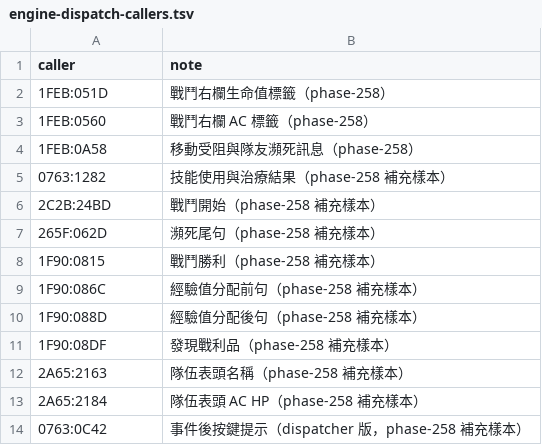
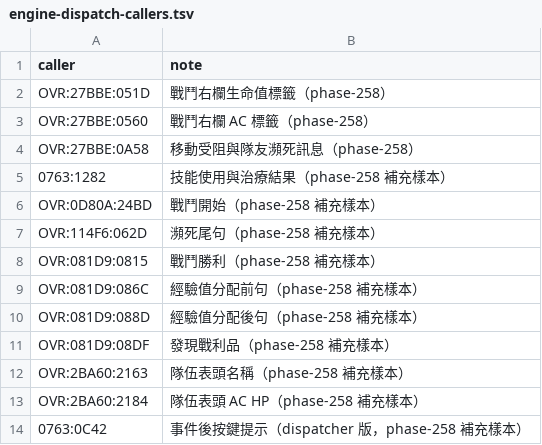
Before and after one commit to wicanr2/buck-rogers-countdown-to-doomsday-cht, a TSV file: text/engine-dispatch-callers.tsv, drawn as a sheet.

```diff
--- a/text/engine-dispatch-callers.tsv
+++ b/text/engine-dispatch-callers.tsv
@@ -1,14 +1,14 @@
 caller	note
-1FEB:051D	戰鬥右欄生命值標籤（phase-258）
-1FEB:0560	戰鬥右欄 AC 標籤（phase-258）
-1FEB:0A58	移動受阻與隊友瀕死訊息（phase-258）
+OVR:27BBE:051D	戰鬥右欄生命值標籤（phase-258）
+OVR:27BBE:0560	戰鬥右欄 AC 標籤（phase-258）
+OVR:27BBE:0A58	移動受阻與隊友瀕死訊息（phase-258）
 0763:1282	技能使用與治療結果（phase-258 補充樣本）
-2C2B:24BD	戰鬥開始（phase-258 補充樣本）
-265F:062D	瀕死尾句（phase-258 補充樣本）
-1F90:0815	戰鬥勝利（phase-258 補充樣本）
-1F90:086C	經驗值分配前句（phase-258 補充樣本）
-1F90:088D	經驗值分配後句（phase-258 補充樣本）
-1F90:08DF	發現戰利品（phase-258 補充樣本）
-2A65:2163	隊伍表頭名稱（phase-258 補充樣本）
-2A65:2184	隊伍表頭 AC HP（phase-258 補充樣本）
+OVR:0D80A:24BD	戰鬥開始（phase-258 補充樣本）
+OVR:114F6:062D	瀕死尾句（phase-258 補充樣本）
+OVR:081D9:0815	戰鬥勝利（phase-258 補充樣本）
+OVR:081D9:086C	經驗值分配前句（phase-258 補充樣本）
+OVR:081D9:088D	經驗值分配後句（phase-258 補充樣本）
+OVR:081D9:08DF	發現戰利品（phase-258 補充樣本）
+OVR:2BA60:2163	隊伍表頭名稱（phase-258 補充樣本）
+OVR:2BA60:2184	隊伍表頭 AC HP（phase-258 補充樣本）
 0763:0C42	事件後按鍵提示（dispatcher 版，phase-258 補充樣本）
```
Also changed, not shown: 7 other files.
